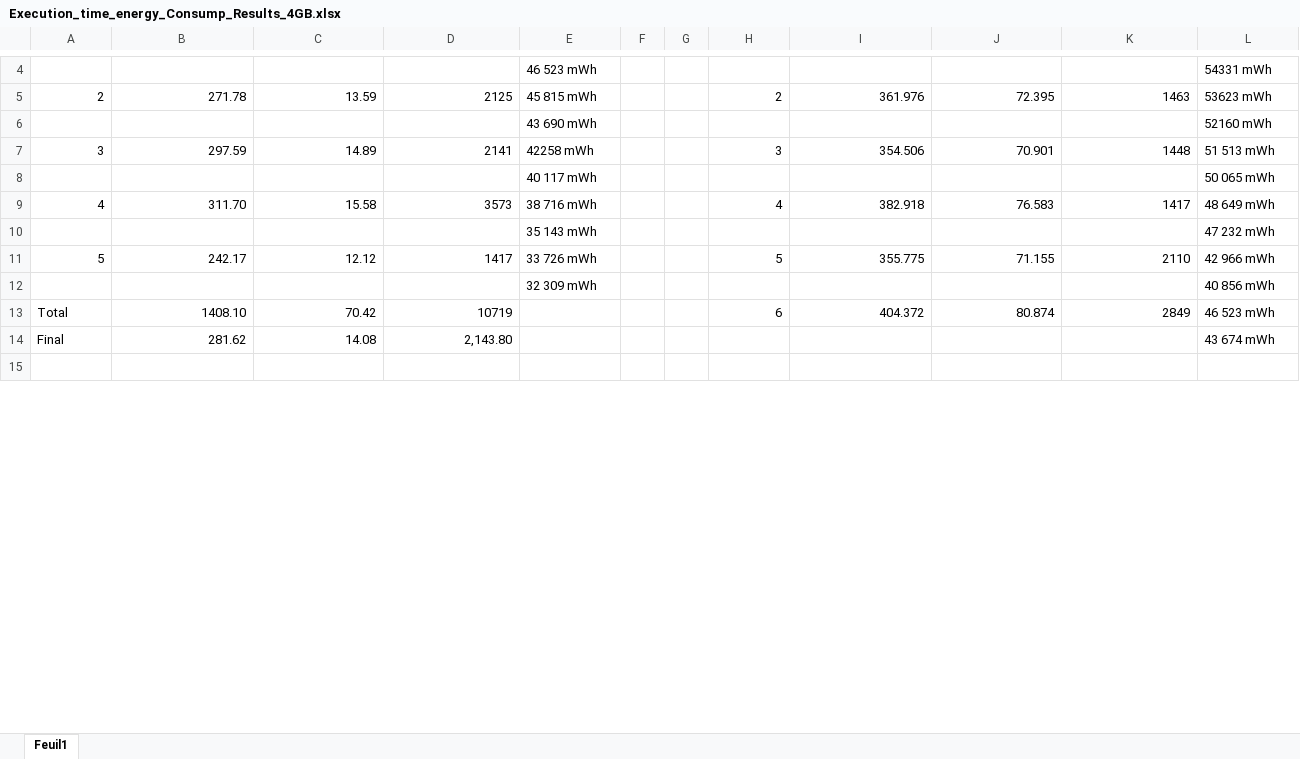
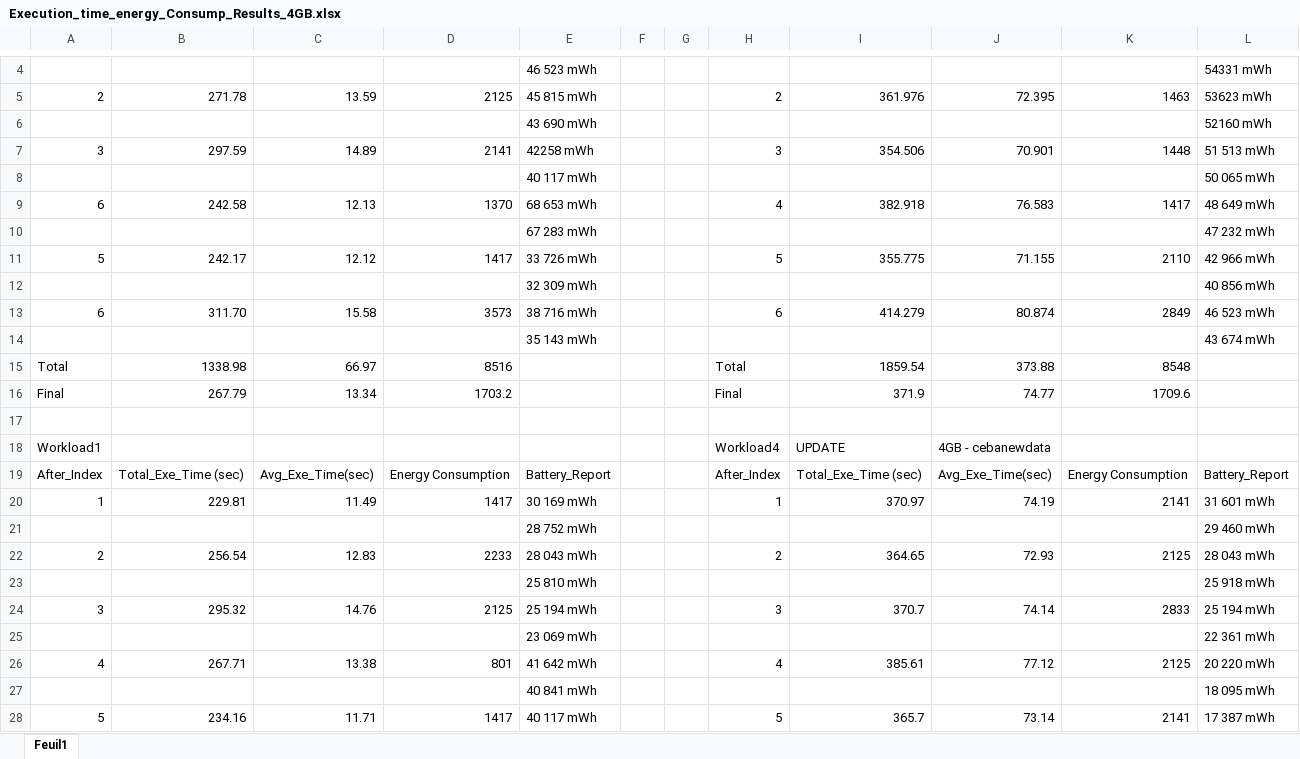
Before and after one commit to sivapachava/INRAE_M2_Stage_Work_April_August_2024, an Excel workbook: Execution_time_energy_Consump_Results_4GB.xlsx, sheet Feuil1, drawn as a sheet; only a part is shown, gaps mark what is left out; values as stored, in another font and other column widths than the file's, no cell formats; removed rows and columns are numbered as before the commit, all else as after; the diff covers the shown part only; the diff names each change by its address in the sheet, - before the commit and + after, or states it on an @@ line.

Commit message:
update workload values added

```diff
--- a/Execution_time_energy_Consump_Results_4GB.xlsx (sheet Feuil1)
+++ b/Execution_time_energy_Consump_Results_4GB.xlsx (sheet Feuil1)
-A9: 4
+A9: 6
-B9: 311.70
+B9: 242.58
-C9: 15.58
+C9: 12.13
-D9: 3573
+D9: 1370
-E9: 38 716 mWh
+E9: 68 653 mWh
-E10: 35 143 mWh
+E10: 67 283 mWh
-row 13: Total | 1408.10 | 70.42 | 10719 |  |  |  | 6 | 404.372 | 80.874 | 2849 | 46 523 mWh
-row 14: Final | 281.62 | 14.08 | 2,143.80 |  |  |  |  |  |  |  | 43 674 mWh
+row 13: 6 | 311.70 | 15.58 | 3573 | 38 716 mWh |  |  | 6 | 414.279 | 80.874 | 2849 | 46 523 mWh
+row 14:  |  |  |  | 35 143 mWh |  |  |  |  |  |  | 43 674 mWh
+row 15: Total | 1338.98 | 66.97 | 8516 |  |  |  | Total | 1859.54 | 373.88 | 8548
+row 16: Final | 267.79 | 13.34 | 1703.2 |  |  |  | Final | 371.9 | 74.77 | 1709.6
+row 18: Workload1 |  |  |  |  |  |  | Workload4 | UPDATE | 4GB - cebanewdata
+row 19: After_Index | Total_Exe_Time (sec) | Avg_Exe_Time(sec) | Energy Consumption | Battery_Report |  |  | After_Index | Total_Exe_Time (sec) | Avg_Exe_Time(sec) | Energy Consumption | Battery_Report
+row 20: 1 | 229.81 | 11.49 | 1417 | 30 169 mWh |  |  | 1 | 370.97 | 74.19 | 2141 | 31 601 mWh
+row 21:  |  |  |  | 28 752 mWh |  |  |  |  |  |  | 29 460 mWh
+row 22: 2 | 256.54 | 12.83 | 2233 | 28 043 mWh |  |  | 2 | 364.65 | 72.93 | 2125 | 28 043 mWh
+row 23:  |  |  |  | 25 810 mWh |  |  |  |  |  |  | 25 918 mWh
+row 24: 3 | 295.32 | 14.76 | 2125 | 25 194 mWh |  |  | 3 | 370.7 | 74.14 | 2833 | 25 194 mWh
+row 25:  |  |  |  | 23 069 mWh |  |  |  |  |  |  | 22 361 mWh
+row 26: 4 | 267.71 | 13.38 | 801 | 41 642 mWh |  |  | 4 | 385.61 | 77.12 | 2125 | 20 220 mWh
+row 27:  |  |  |  | 40 841 mWh |  |  |  |  |  |  | 18 095 mWh
+row 28: 5 | 234.16 | 11.71 | 1417 | 40 117 mWh |  |  | 5 | 365.7 | 73.14 | 2141 | 17 387 mWh
```
Also changed, not shown: 52 added rows, 39 removed rows and 59 edited cells elsewhere in this sheet, cell formats, Execution_time_energy_Consump_Results.xlsx, 23 other files.
